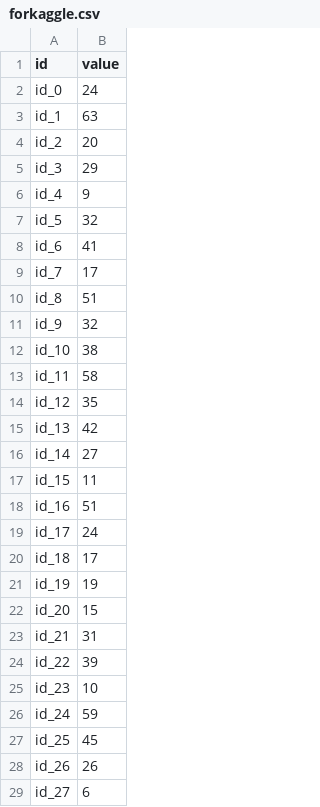
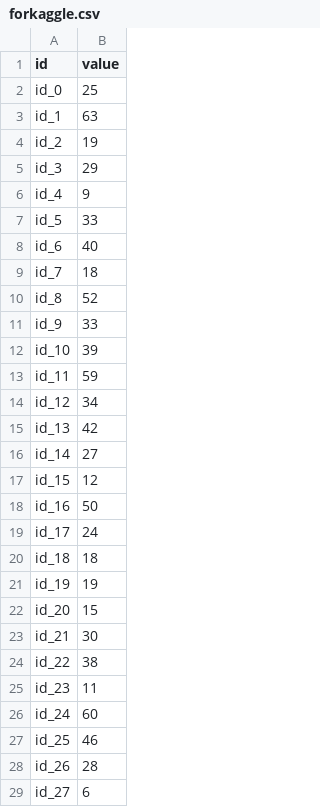
Before and after one commit to itc233/MLProject, a CSV file: data/forkaggle.csv, drawn as a sheet; only a part is shown; the diff covers the shown part only.

Commit message:
kaggle

```diff
--- a/data/forkaggle.csv
+++ b/data/forkaggle.csv
@@ -1,29 +1,29 @@
 id,value
-id_0,24
+id_0,25
 id_1,63
-id_2,20
+id_2,19
 id_3,29
 id_4,9
-id_5,32
-id_6,41
-id_7,17
-id_8,51
-id_9,32
-id_10,38
-id_11,58
-id_12,35
+id_5,33
+id_6,40
+id_7,18
+id_8,52
+id_9,33
+id_10,39
+id_11,59
+id_12,34
 id_13,42
 id_14,27
-id_15,11
-id_16,51
+id_15,12
+id_16,50
 id_17,24
-id_18,17
+id_18,18
 id_19,19
 id_20,15
-id_21,31
-id_22,39
-id_23,10
-id_24,59
-id_25,45
-id_26,26
+id_21,30
+id_22,38
+id_23,11
+id_24,60
+id_25,46
+id_26,28
 id_27,6
```
Also changed, not shown: 119 edited cells elsewhere in this file.
